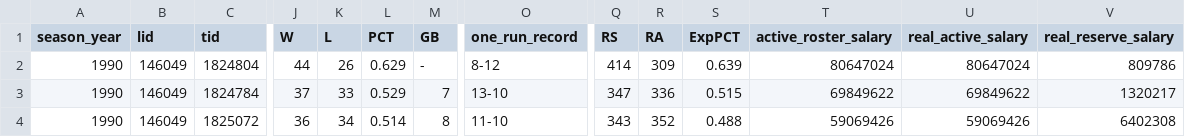
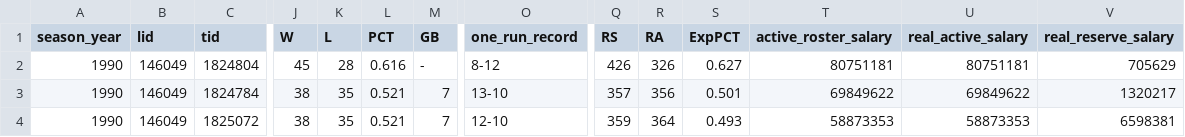
Before and after one commit to Chargingryno-wis/j4mfpl-history, a CSV file: current_1990_standings.csv, drawn as a sheet; only a part is shown, gaps mark what is left out; the diff covers the shown part only; the diff names each change by its address in the sheet, - before the commit and + after, or states it on an @@ line.

Commit message:
Refresh November 26 league statistics and formula standings

```diff
--- a/current_1990_standings.csv
+++ b/current_1990_standings.csv
-J2 (W): 44
+J2 (W): 45
-K2 (L): 26
+K2 (L): 28
-L2 (PCT): 0.629
+L2 (PCT): 0.616
-Q2 (RS): 414
+Q2 (RS): 426
-R2 (RA): 309
+R2 (RA): 326
-S2 (ExpPCT): 0.639
+S2 (ExpPCT): 0.627
-T2 (active_roster_salary): 80647024
+T2 (active_roster_salary): 80751181
-U2 (real_active_salary): 80647024
+U2 (real_active_salary): 80751181
-V2 (real_reserve_salary): 809786
+V2 (real_reserve_salary): 705629
-J3 (W): 37
+J3 (W): 38
-K3 (L): 33
+K3 (L): 35
-L3 (PCT): 0.529
+L3 (PCT): 0.521
-Q3 (RS): 347
+Q3 (RS): 357
-R3 (RA): 336
+R3 (RA): 356
-S3 (ExpPCT): 0.515
+S3 (ExpPCT): 0.501
-J4 (W): 36
+J4 (W): 38
-K4 (L): 34
+K4 (L): 35
-L4 (PCT): 0.514
+L4 (PCT): 0.521
-M4 (GB): 8
+M4 (GB): 7
-O4 (one_run_record): 11-10
+O4 (one_run_record): 12-10
-Q4 (RS): 343
+Q4 (RS): 359
-R4 (RA): 352
+R4 (RA): 364
-S4 (ExpPCT): 0.488
+S4 (ExpPCT): 0.493
-T4 (active_roster_salary): 59069426
+T4 (active_roster_salary): 58873353
-U4 (real_active_salary): 59069426
+U4 (real_active_salary): 58873353
-V4 (real_reserve_salary): 6402308
+V4 (real_reserve_salary): 6598381
```
Also changed, not shown: 169 edited cells elsewhere in this file, 2 other files.
